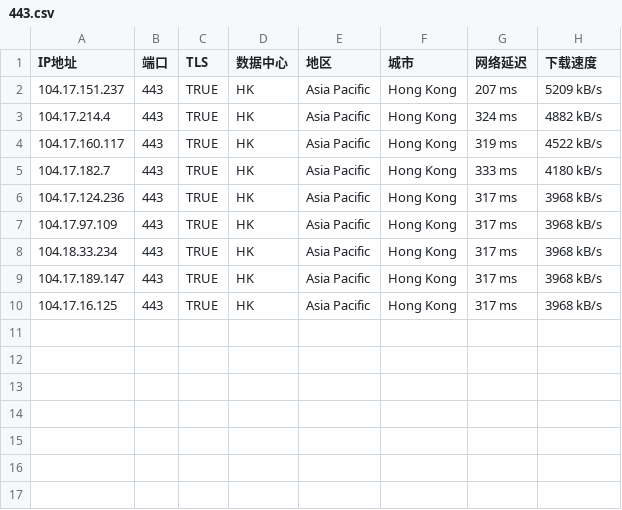
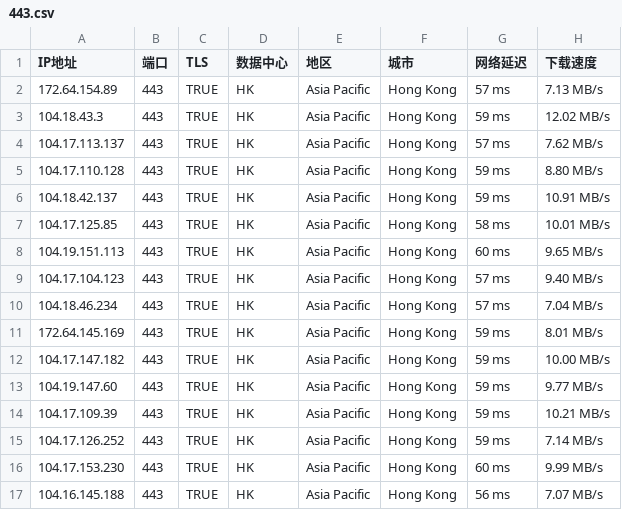
Before and after one commit to sxbai/shuxia, a CSV file: ip/443.csv, drawn as a sheet.

Commit message:
Update 443.csv

```diff
--- a/ip/443.csv
+++ b/ip/443.csv
@@ -1,10 +1,17 @@
 IP地址,端口,TLS,数据中心,地区,城市,网络延迟,下载速度
-104.17.151.237,443,TRUE,HK,Asia Pacific,Hong Kong,207 ms,5209 kB/s
-104.17.214.4,443,TRUE,HK,Asia Pacific,Hong Kong,324 ms,4882 kB/s
-104.17.160.117,443,TRUE,HK,Asia Pacific,Hong Kong,319 ms,4522 kB/s
-104.17.182.7,443,TRUE,HK,Asia Pacific,Hong Kong,333 ms,4180 kB/s
-104.17.124.236,443,TRUE,HK,Asia Pacific,Hong Kong,317 ms,3968 kB/s
-104.17.97.109,443,TRUE,HK,Asia Pacific,Hong Kong,317 ms,3968 kB/s
-104.18.33.234,443,TRUE,HK,Asia Pacific,Hong Kong,317 ms,3968 kB/s
-104.17.189.147,443,TRUE,HK,Asia Pacific,Hong Kong,317 ms,3968 kB/s
-104.17.16.125,443,TRUE,HK,Asia Pacific,Hong Kong,317 ms,3968 kB/s
+172.64.154.89,443,TRUE,HK,Asia Pacific,Hong Kong,57 ms,7.13 MB/s
+104.18.43.3,443,TRUE,HK,Asia Pacific,Hong Kong,59 ms,12.02 MB/s
+104.17.113.137,443,TRUE,HK,Asia Pacific,Hong Kong,57 ms,7.62 MB/s
+104.17.110.128,443,TRUE,HK,Asia Pacific,Hong Kong,59 ms,8.80 MB/s
+104.18.42.137,443,TRUE,HK,Asia Pacific,Hong Kong,59 ms,10.91 MB/s
+104.17.125.85,443,TRUE,HK,Asia Pacific,Hong Kong,58 ms,10.01 MB/s
+104.19.151.113,443,TRUE,HK,Asia Pacific,Hong Kong,60 ms,9.65 MB/s
+104.17.104.123,443,TRUE,HK,Asia Pacific,Hong Kong,57 ms,9.40 MB/s
+104.18.46.234,443,TRUE,HK,Asia Pacific,Hong Kong,57 ms,7.04 MB/s
+172.64.145.169,443,TRUE,HK,Asia Pacific,Hong Kong,59 ms,8.01 MB/s
+104.17.147.182,443,TRUE,HK,Asia Pacific,Hong Kong,59 ms,10.00 MB/s
+104.19.147.60,443,TRUE,HK,Asia Pacific,Hong Kong,59 ms,9.77 MB/s
+104.17.109.39,443,TRUE,HK,Asia Pacific,Hong Kong,59 ms,10.21 MB/s
+104.17.126.252,443,TRUE,HK,Asia Pacific,Hong Kong,59 ms,7.14 MB/s
+104.17.153.230,443,TRUE,HK,Asia Pacific,Hong Kong,60 ms,9.99 MB/s
+104.16.145.188,443,TRUE,HK,Asia Pacific,Hong Kong,56 ms,7.07 MB/s
```
